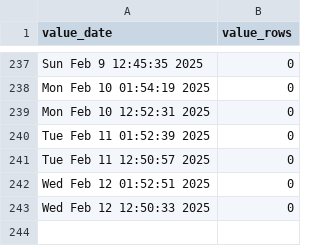
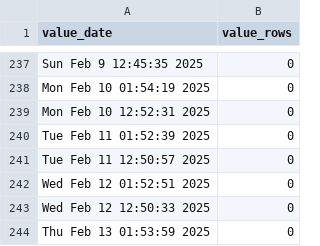
Before and after one commit to p0bs/role-scan, a CSV file: log.csv, drawn as a sheet; only a part is shown, gaps mark what is left out.

```diff
--- a/log.csv
+++ b/log.csv
@@ -243 +243,2 @@
 "Wed Feb 12 12:50:33 2025",0
+"Thu Feb 13 01:53:59 2025",0
```
Also changed, not shown: 2 other files.
